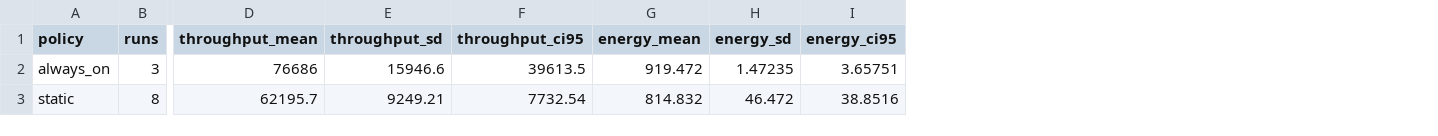
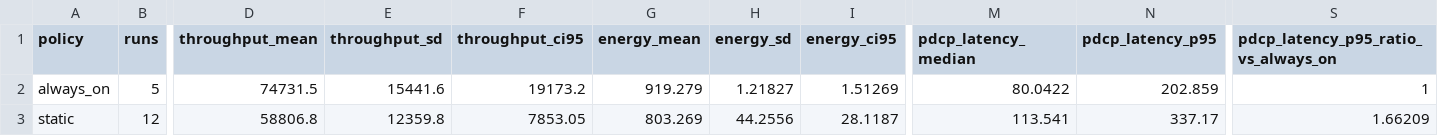
Before and after one commit to Eliothluy/Elioth_SBRC, a CSV file: analysis/baseline_summary.csv, drawn as a sheet; only a part is shown, gaps mark what is left out; the diff covers the shown part only; the diff names each change by its address in the sheet, - before the commit and + after, or states it on an @@ line.

```diff
--- a/analysis/baseline_summary.csv
+++ b/analysis/baseline_summary.csv
+column M (pdcp_latency_median), rows 2-3: 80.0422 | 113.541
+column N (pdcp_latency_p95), rows 2-3: 202.859 | 337.17
+column S, rows 1-3: pdcp_latency_p95_ratio_vs_always_on | 1 | 1.66209
-B2 (runs): 3
+B2 (runs): 5
-D2 (throughput_mean): 76686
+D2 (throughput_mean): 74731.5
-E2 (throughput_sd): 15946.6
+E2 (throughput_sd): 15441.6
-F2 (throughput_ci95): 39613.5
+F2 (throughput_ci95): 19173.2
-G2 (energy_mean): 919.472
+G2 (energy_mean): 919.279
-H2 (energy_sd): 1.47235
+H2 (energy_sd): 1.21827
-I2 (energy_ci95): 3.65751
+I2 (energy_ci95): 1.51269
-B3 (runs): 8
+B3 (runs): 12
-D3 (throughput_mean): 62195.7
+D3 (throughput_mean): 58806.8
-E3 (throughput_sd): 9249.21
+E3 (throughput_sd): 12359.8
-F3 (throughput_ci95): 7732.54
+F3 (throughput_ci95): 7853.05
-G3 (energy_mean): 814.832
+G3 (energy_mean): 803.269
-H3 (energy_sd): 46.472
+H3 (energy_sd): 44.2556
-I3 (energy_ci95): 38.8516
+I3 (energy_ci95): 28.1187
```
Also changed, not shown: 39 edited cells elsewhere in this file, analysis/baseline_by_tuple.csv, analysis/baseline_by_tuple_proxy.csv, 15 other files.
